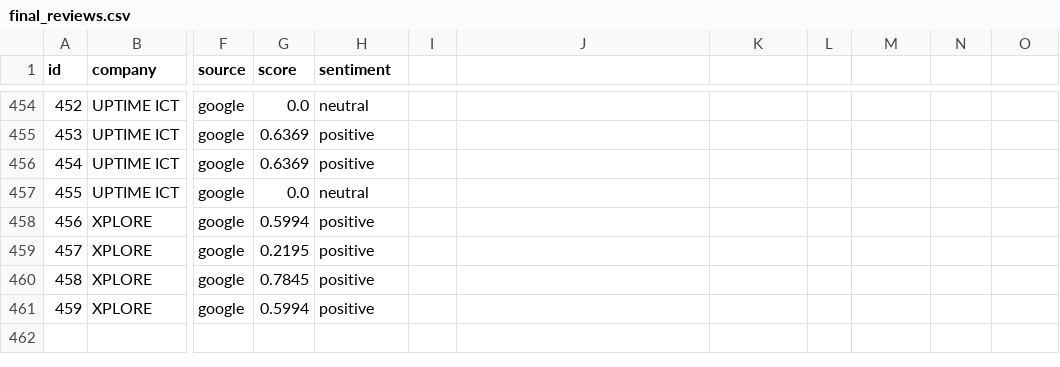
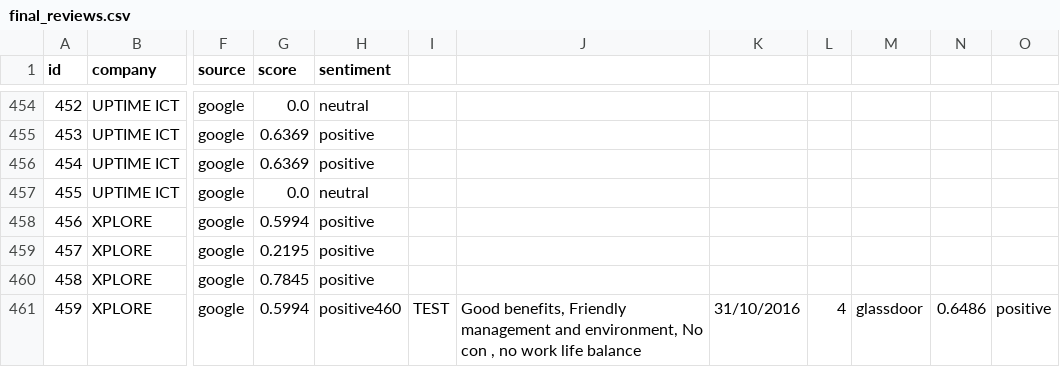
Before and after one commit to Rehtsecp/Cronos-Sentiment, a CSV file: final_reviews.csv, drawn as a sheet; only a part is shown, gaps mark what is left out; the diff names each change by its address in the sheet, - before the commit and + after, or states it on an @@ line.

```diff
--- a/final_reviews.csv
+++ b/final_reviews.csv
-H461 (sentiment): positive
+H461 (sentiment): positive460
-I461: (empty)
+I461: TEST
-J461: (empty)
+J461: Good benefits, Friendly management and environment, No con , no work life balance
-K461: (empty)
+K461: 31/10/2016
-L461: (empty)
+L461: 4
-M461: (empty)
+M461: glassdoor
-N461: (empty)
+N461: 0.6486
-O461: (empty)
+O461: positive
```
